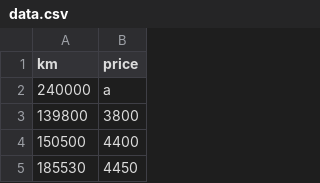
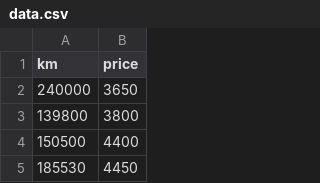
Before and after one commit to ebonutto/ft_linear_regression, a CSV file: data/data.csv, drawn as a sheet; only a part is shown.

Commit message:
fix: back to original datafile

```diff
--- a/data/data.csv
+++ b/data/data.csv
@@ -1,3 +1,3 @@
 km,price
-240000,a
+240000,3650
 139800,3800
```
